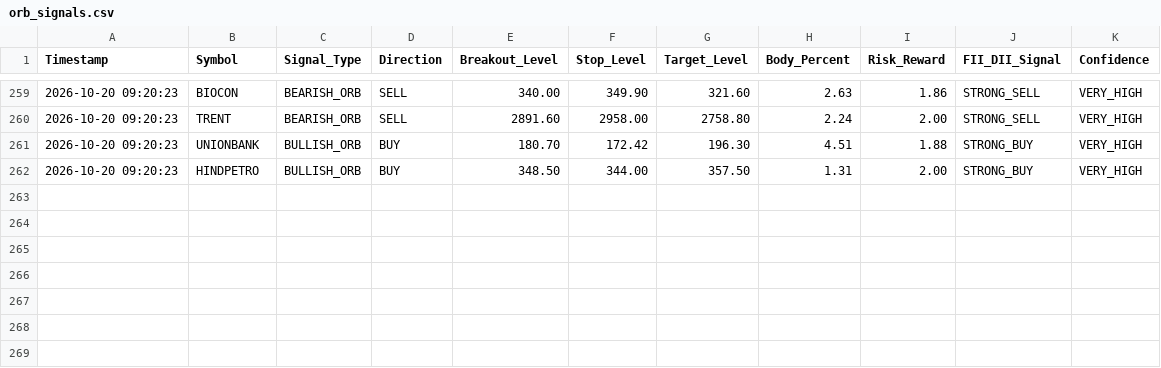
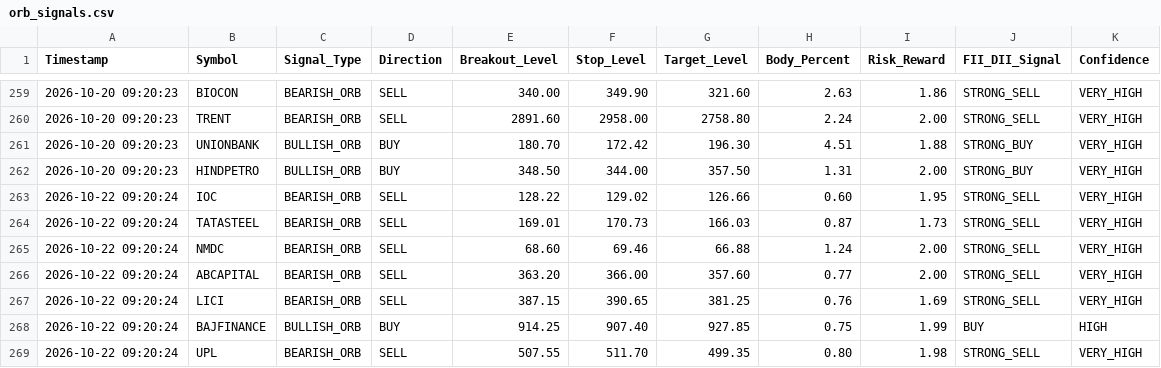
Before and after one commit to frzkhn155-ai/Final, a CSV file: orb_signals.csv, drawn as a sheet; only a part is shown, gaps mark what is left out.

```diff
--- a/orb_signals.csv
+++ b/orb_signals.csv
@@ -262 +262,8 @@ Timestamp,Symbol,Signal_Type,Direction,Breakout_Level,Stop_Level,Target_Level,Bo
 2026-10-20 09:20:23,HINDPETRO,BULLISH_ORB,BUY,348.50,344.00,357.50,1.31,2.00,STRONG_BUY,VERY_HIGH
+2026-10-22 09:20:24,IOC,BEARISH_ORB,SELL,128.22,129.02,126.66,0.60,1.95,STRONG_SELL,VERY_HIGH
+2026-10-22 09:20:24,TATASTEEL,BEARISH_ORB,SELL,169.01,170.73,166.03,0.87,1.73,STRONG_SELL,VERY_HIGH
+2026-10-22 09:20:24,NMDC,BEARISH_ORB,SELL,68.60,69.46,66.88,1.24,2.00,STRONG_SELL,VERY_HIGH
+2026-10-22 09:20:24,ABCAPITAL,BEARISH_ORB,SELL,363.20,366.00,357.60,0.77,2.00,STRONG_SELL,VERY_HIGH
+2026-10-22 09:20:24,LICI,BEARISH_ORB,SELL,387.15,390.65,381.25,0.76,1.69,STRONG_SELL,VERY_HIGH
+2026-10-22 09:20:24,BAJFINANCE,BULLISH_ORB,BUY,914.25,907.40,927.85,0.75,1.99,BUY,HIGH
+2026-10-22 09:20:24,UPL,BEARISH_ORB,SELL,507.55,511.70,499.35,0.80,1.98,STRONG_SELL,VERY_HIGH
```
Also changed, not shown: orb_15_signals.csv, orb_15_trades.csv, 17 other files.
